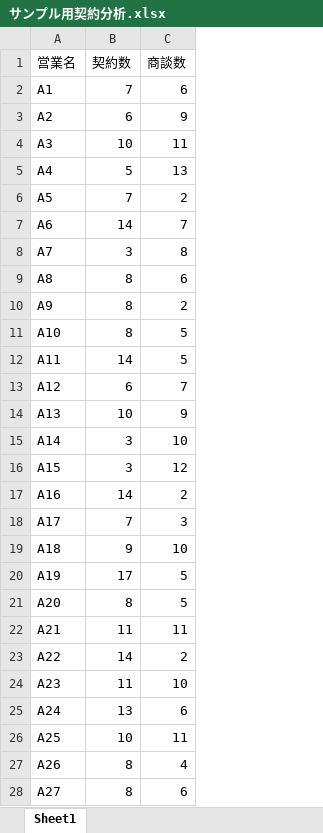
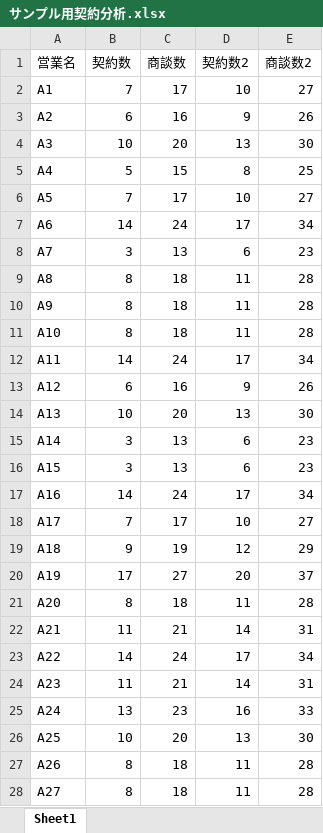
Before and after one commit to fumiya-haibara/haibara_clustering, an Excel workbook: サンプル用契約分析.xlsx, sheet Sheet1, drawn as a sheet; only a part is shown; values as stored, in another font and other column widths than the file's, no borders; the diff covers the shown part only; the diff names each change by its address in the sheet, - before the commit and + after, or states it on an @@ line.

```diff
--- a/サンプル用契約分析.xlsx (sheet Sheet1)
+++ b/サンプル用契約分析.xlsx (sheet Sheet1)
+column D (契約数2), rows 2-28: 10 | 9 | 13 | 8 | 10 | 17 | 6 | 11 | 11 | 11 | 17 | 9 | 13 | 6 | 6 | 17 | 10 | 12 | 20 | 11 | 14 | 17 | 14 | 16 | 13 | 11 | 11
+column E (商談数2), rows 2-28: 27 | 26 | 30 | 25 | 27 | 34 | 23 | 28 | 28 | 28 | 34 | 26 | 30 | 23 | 23 | 34 | 27 | 29 | 37 | 28 | 31 | 34 | 31 | 33 | 30 | 28 | 28
-C2 (商談数): 6
+C2 (商談数): 17
-C3 (商談数): 9
+C3 (商談数): 16
-C4 (商談数): 11
+C4 (商談数): 20
-C5 (商談数): 13
+C5 (商談数): 15
-C6 (商談数): 2
+C6 (商談数): 17
-C7 (商談数): 7
+C7 (商談数): 24
-C8 (商談数): 8
+C8 (商談数): 13
-C9 (商談数): 6
+C9 (商談数): 18
-C10 (商談数): 2
+C10 (商談数): 18
-C11 (商談数): 5
+C11 (商談数): 18
-C12 (商談数): 5
+C12 (商談数): 24
-C13 (商談数): 7
+C13 (商談数): 16
-C14 (商談数): 9
+C14 (商談数): 20
-C15 (商談数): 10
+C15 (商談数): 13
-C16 (商談数): 12
+C16 (商談数): 13
-C17 (商談数): 2
+C17 (商談数): 24
-C18 (商談数): 3
+C18 (商談数): 17
-C19 (商談数): 10
+C19 (商談数): 19
-C20 (商談数): 5
+C20 (商談数): 27
-C21 (商談数): 5
+C21 (商談数): 18
-C22 (商談数): 11
+C22 (商談数): 21
-C23 (商談数): 2
+C23 (商談数): 24
-C24 (商談数): 10
+C24 (商談数): 21
-C25 (商談数): 6
+C25 (商談数): 23
-C26 (商談数): 11
+C26 (商談数): 20
-C27 (商談数): 4
+C27 (商談数): 18
-C28 (商談数): 6
+C28 (商談数): 18
```
Also changed, not shown: 963 edited cells elsewhere in this sheet, 3 other files.
